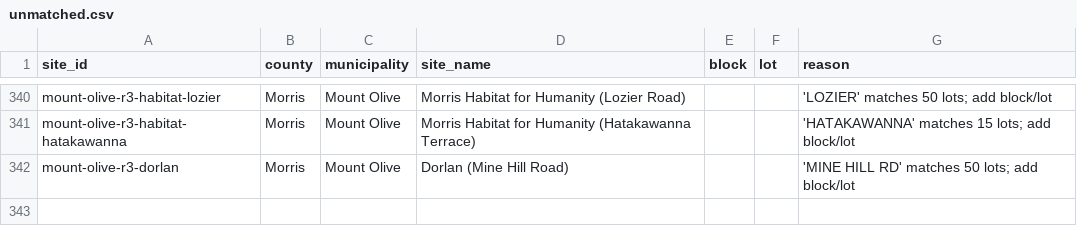
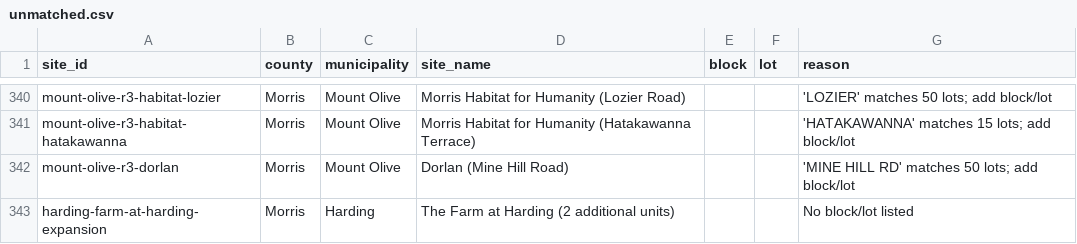
Before and after one commit to nickrogers280-coder/nj-round4-map, a CSV file: docs/data/unmatched.csv, drawn as a sheet; only a part is shown, gaps mark what is left out.

```diff
--- a/docs/data/unmatched.csv
+++ b/docs/data/unmatched.csv
@@ -342 +342,2 @@ mount-olive-r3-habitat-hatakawanna,Morris,Mount Olive,Morris Habitat for Humanit
 mount-olive-r3-dorlan,Morris,Mount Olive,Dorlan (Mine Hill Road),,,'MINE HILL RD' matches 50 lots; add block/lot
+harding-farm-at-harding-expansion,Morris,Harding,The Farm at Harding (2 additional units),,,No block/lot listed
```
Also changed, not shown: 2 other files.
